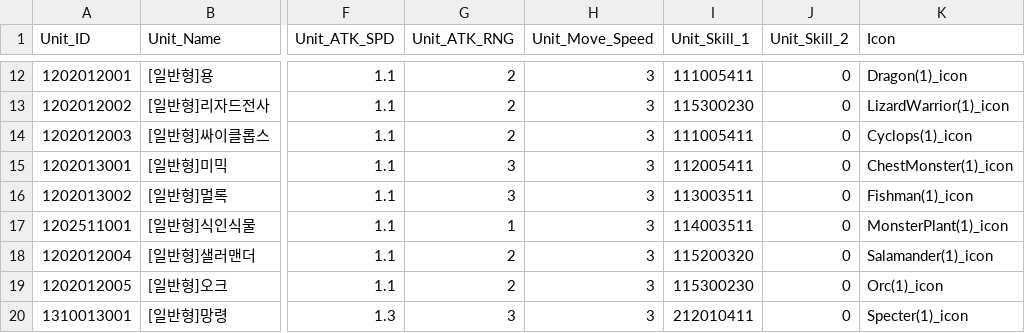
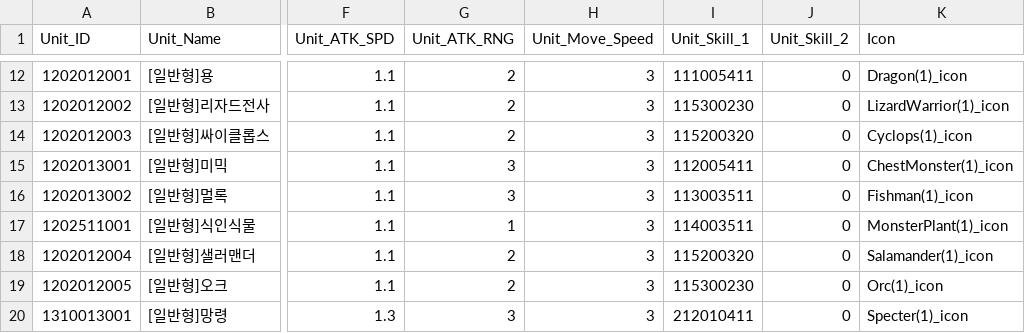
Before and after one commit to SeoJunGyu/EzDoDffense, a CSV file: Assets/Resources/DataTables/AllyTable.csv, drawn as a sheet; only a part is shown, gaps mark what is left out; the diff names each change by its address in the sheet, - before the commit and + after, or states it on an @@ line.

```diff
--- a/Assets/Resources/DataTables/AllyTable.csv
+++ b/Assets/Resources/DataTables/AllyTable.csv
-I14 (Unit_Skill_1): 111005411
+I14 (Unit_Skill_1): 115200320
```
Also changed, not shown: 3 other files.
